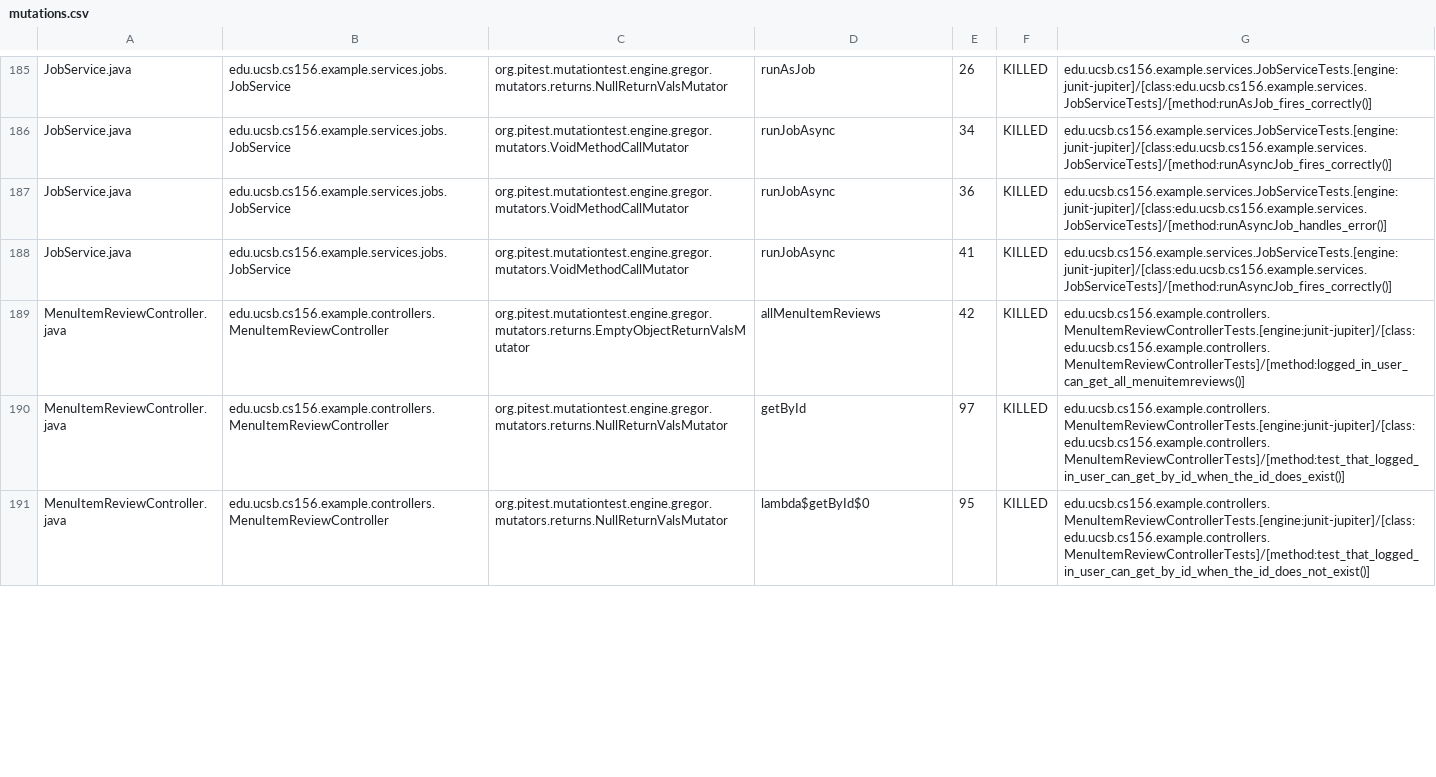
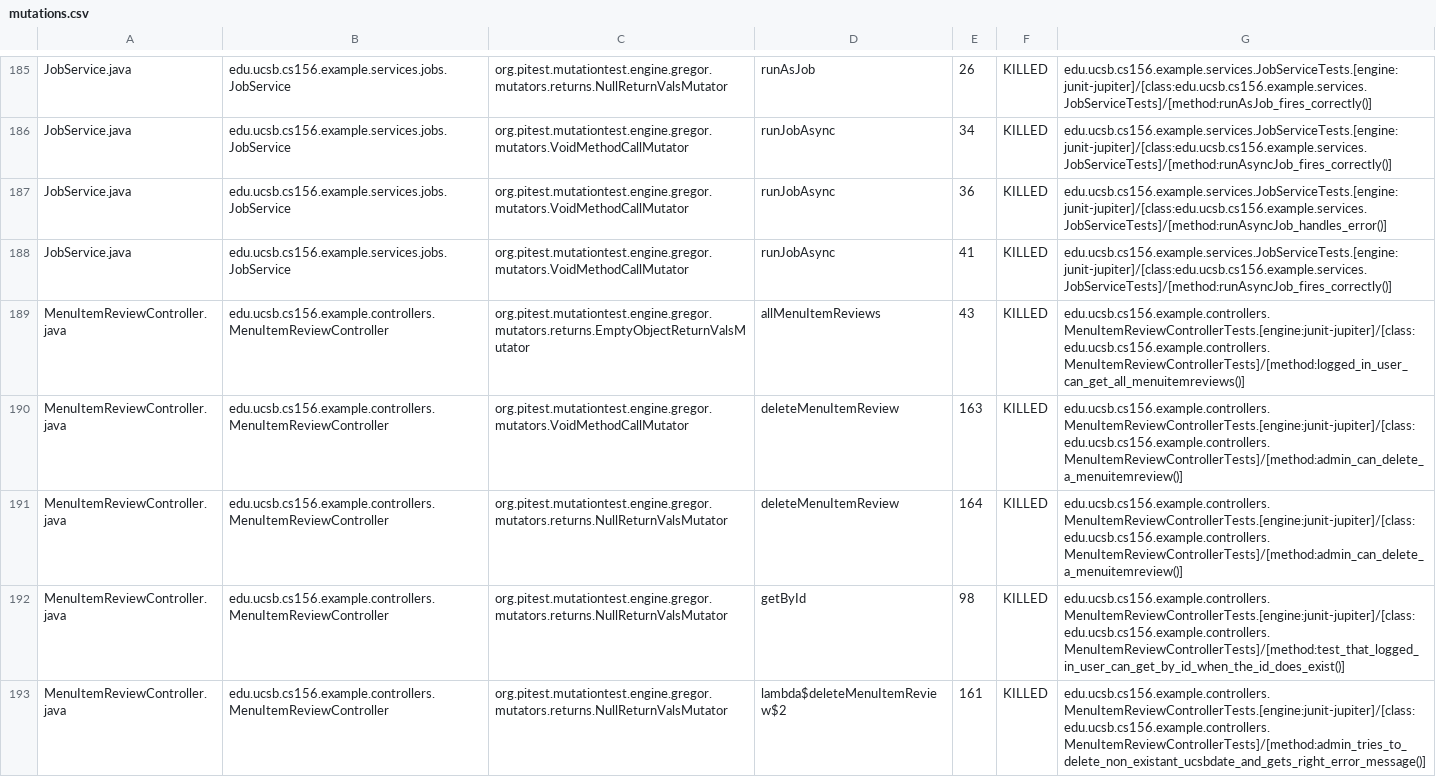
Before and after one commit to ucsb-cs156-s26/team01-s26-02, a CSV file: pitest/mutations.csv, drawn as a sheet; only a part is shown, gaps mark what is left out; the diff covers the shown part only.

Commit message:
Deploying to gh-pages from @ ucsb-cs156-s26/team01-s26-02@4d969db896c6c8a38fd640234a9d86e39bf00d42 🚀

```diff
--- a/pitest/mutations.csv
+++ b/pitest/mutations.csv
@@ -188,4 +188,6 @@ JobService.java,edu.ucsb.cs156.example.services.jobs.JobService,org.pitest.mutat
 JobService.java,edu.ucsb.cs156.example.services.jobs.JobService,org.pitest.mutationtest.engine.gregor.mutators.VoidMethodCallMutator,runJobAsync,41,KILLED,edu.ucsb.cs156.example.services.JobServiceTests.[engine:junit-jupiter]/[class:edu.ucsb.cs156.example.services.JobServiceTests]/[method:runAsyncJob_fires_correctly()]
-MenuItemReviewController.java,edu.ucsb.cs156.example.controllers.MenuItemReviewController,org.pitest.mutationtest.engine.gregor.mutators.returns.EmptyObjectReturnValsMutator,allMenuItemReviews,42,KILLED,edu.ucsb.cs156.example.controllers.MenuItemReviewControllerTests.[engine:junit-jupiter]/[class:edu.ucsb.cs156.example.controllers.MenuItemReviewControllerTests]/[method:logged_in_user_can_get_all_menuitemreviews()]
-MenuItemReviewController.java,edu.ucsb.cs156.example.controllers.MenuItemReviewController,org.pitest.mutationtest.engine.gregor.mutators.returns.NullReturnValsMutator,getById,97,KILLED,edu.ucsb.cs156.example.controllers.MenuItemReviewControllerTests.[engine:junit-jupiter]/[class:edu.ucsb.cs156.example.controllers.MenuItemReviewControllerTests]/[method:test_that_logged_in_user_can_get_by_id_when_the_id_does_exist()]
-MenuItemReviewController.java,edu.ucsb.cs156.example.controllers.MenuItemReviewController,org.pitest.mutationtest.engine.gregor.mutators.returns.NullReturnValsMutator,lambda$getById$0,95,KILLED,edu.ucsb.cs156.example.controllers.MenuItemReviewControllerTests.[engine:junit-jupiter]/[class:edu.ucsb.cs156.example.controllers.MenuItemReviewControllerTests]/[method:test_that_logged_in_user_can_get_by_id_when_the_id_does_not_exist()]
+MenuItemReviewController.java,edu.ucsb.cs156.example.controllers.MenuItemReviewController,org.pitest.mutationtest.engine.gregor.mutators.returns.EmptyObjectReturnValsMutator,allMenuItemReviews,43,KILLED,edu.ucsb.cs156.example.controllers.MenuItemReviewControllerTests.[engine:junit-jupiter]/[class:edu.ucsb.cs156.example.controllers.MenuItemReviewControllerTests]/[method:logged_in_user_can_get_all_menuitemreviews()]
+MenuItemReviewController.java,edu.ucsb.cs156.example.controllers.MenuItemReviewController,org.pitest.mutationtest.engine.gregor.mutators.VoidMethodCallMutator,deleteMenuItemReview,163,KILLED,edu.ucsb.cs156.example.controllers.MenuItemReviewControllerTests.[engine:junit-jupiter]/[class:edu.ucsb.cs156.example.controllers.MenuItemReviewControllerTests]/[method:admin_can_delete_a_menuitemreview()]
+MenuItemReviewController.java,edu.ucsb.cs156.example.controllers.MenuItemReviewController,org.pitest.mutationtest.engine.gregor.mutators.returns.NullReturnValsMutator,deleteMenuItemReview,164,KILLED,edu.ucsb.cs156.example.controllers.MenuItemReviewControllerTests.[engine:junit-jupiter]/[class:edu.ucsb.cs156.example.controllers.MenuItemReviewControllerTests]/[method:admin_can_delete_a_menuitemreview()]
+MenuItemReviewController.java,edu.ucsb.cs156.example.controllers.MenuItemReviewController,org.pitest.mutationtest.engine.gregor.mutators.returns.NullReturnValsMutator,getById,98,KILLED,edu.ucsb.cs156.example.controllers.MenuItemReviewControllerTests.[engine:junit-jupiter]/[class:edu.ucsb.cs156.example.controllers.MenuItemReviewControllerTests]/[method:test_that_logged_in_user_can_get_by_id_when_the_id_does_exist()]
+MenuItemReviewController.java,edu.ucsb.cs156.example.controllers.MenuItemReviewController,org.pitest.mutationtest.engine.gregor.mutators.returns.NullReturnValsMutator,lambda$deleteMenuItemReview$2,161,KILLED,edu.ucsb.cs156.example.controllers.MenuItemReviewControllerTests.[engine:junit-jupiter]/[class:edu.ucsb.cs156.example.controllers.MenuItemReviewControllerTests]/[method:admin_tries_to_delete_non_existant_ucsbdate_and_gets_right_error_message()]
```
Also changed, not shown: 1 added row and 14 edited cells elsewhere in this file, 25 other files.
